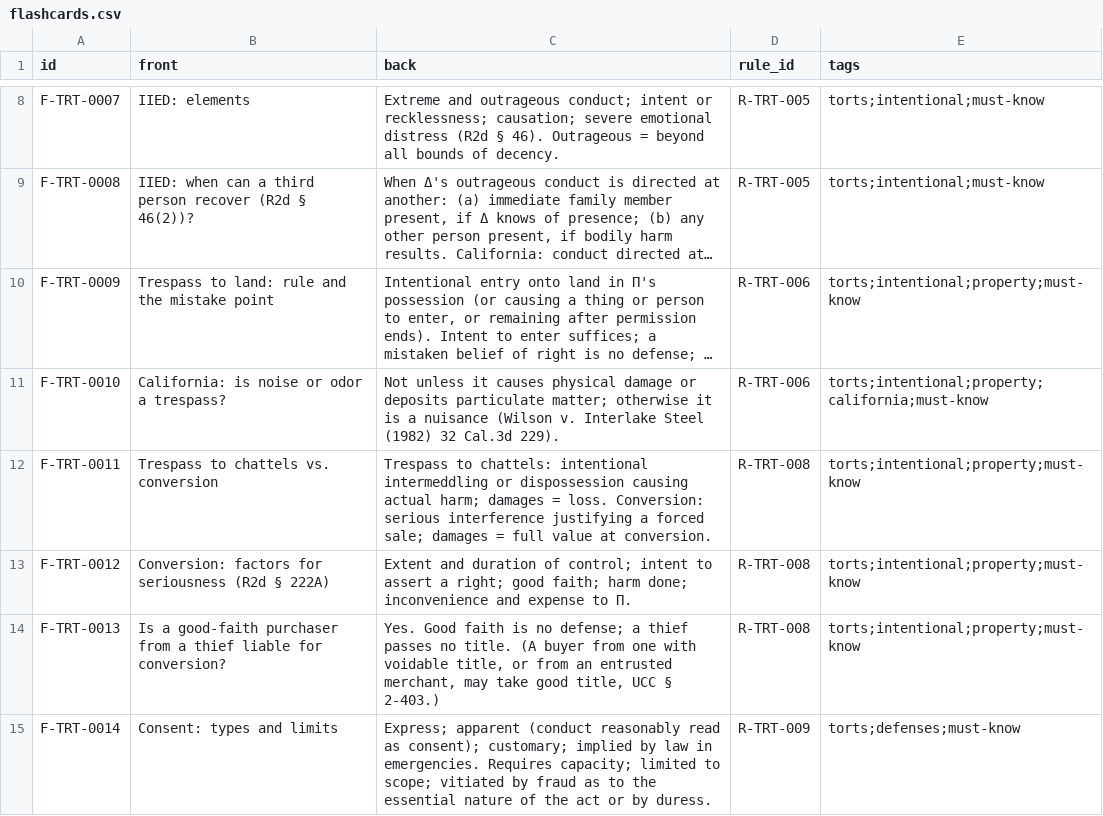
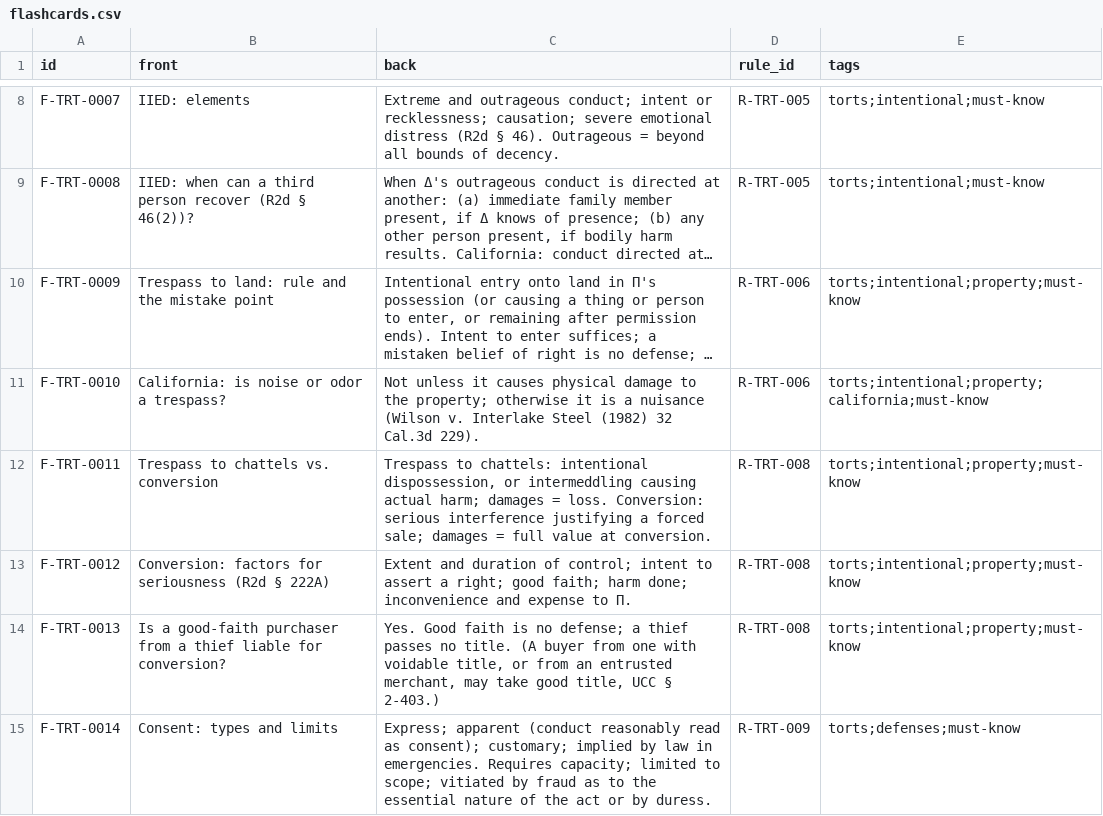
Before and after one commit to FrankHuang94/ca-bar-prep-claude, a CSV file: 03-subjects/torts/flashcards.csv, drawn as a sheet; only a part is shown, gaps mark what is left out; long unchanged cells end in …; the diff covers the shown part only; the diff names each change by its address in the sheet, - before the commit and + after, or states it on an @@ line.

```diff
--- a/03-subjects/torts/flashcards.csv
+++ b/03-subjects/torts/flashcards.csv
-C11 (back): …physical damage or deposits particulate matter; otherwise it…
+C11 (back): …physical damage to the property; otherwise it…
-C12 (back): …chattels: intentional intermeddling or dispossession causing actual…
+C12 (back): …chattels: intentional dispossession, or intermeddling causing actual…
```
Also changed, not shown: 7 edited cells elsewhere in this file, 16 other files.
